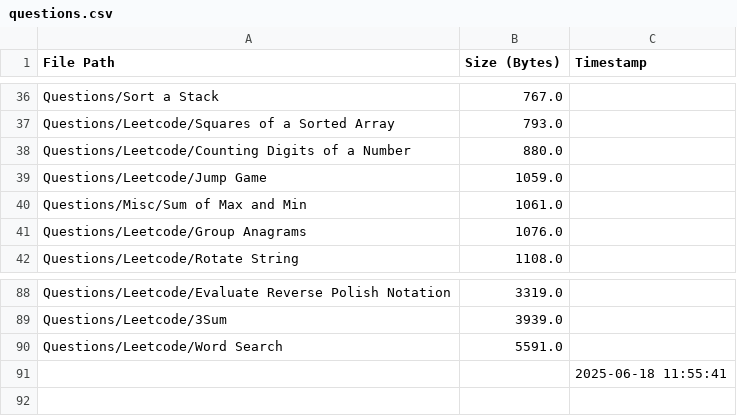
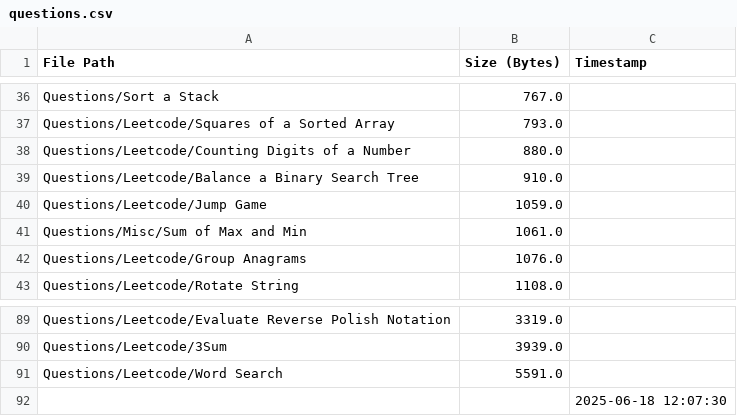
Before and after one commit to AyanRuzdan/cse-material, a CSV file: questions.csv, drawn as a sheet; only a part is shown, gaps mark what is left out.

```diff
--- a/questions.csv
+++ b/questions.csv
@@ -38,2 +38,3 @@ Questions/Leetcode/Squares of a Sorted Array,793.0,
 Questions/Leetcode/Counting Digits of a Number,880.0,
+Questions/Leetcode/Balance a Binary Search Tree,910.0,
 Questions/Leetcode/Jump Game,1059.0,
@@ -90,2 +91,2 @@ Questions/Leetcode/3Sum,3939.0,
 Questions/Leetcode/Word Search,5591.0,
-,,2025-06-18 11:55:41
+,,2025-06-18 12:07:30
```
Also changed, not shown: notes.csv.
